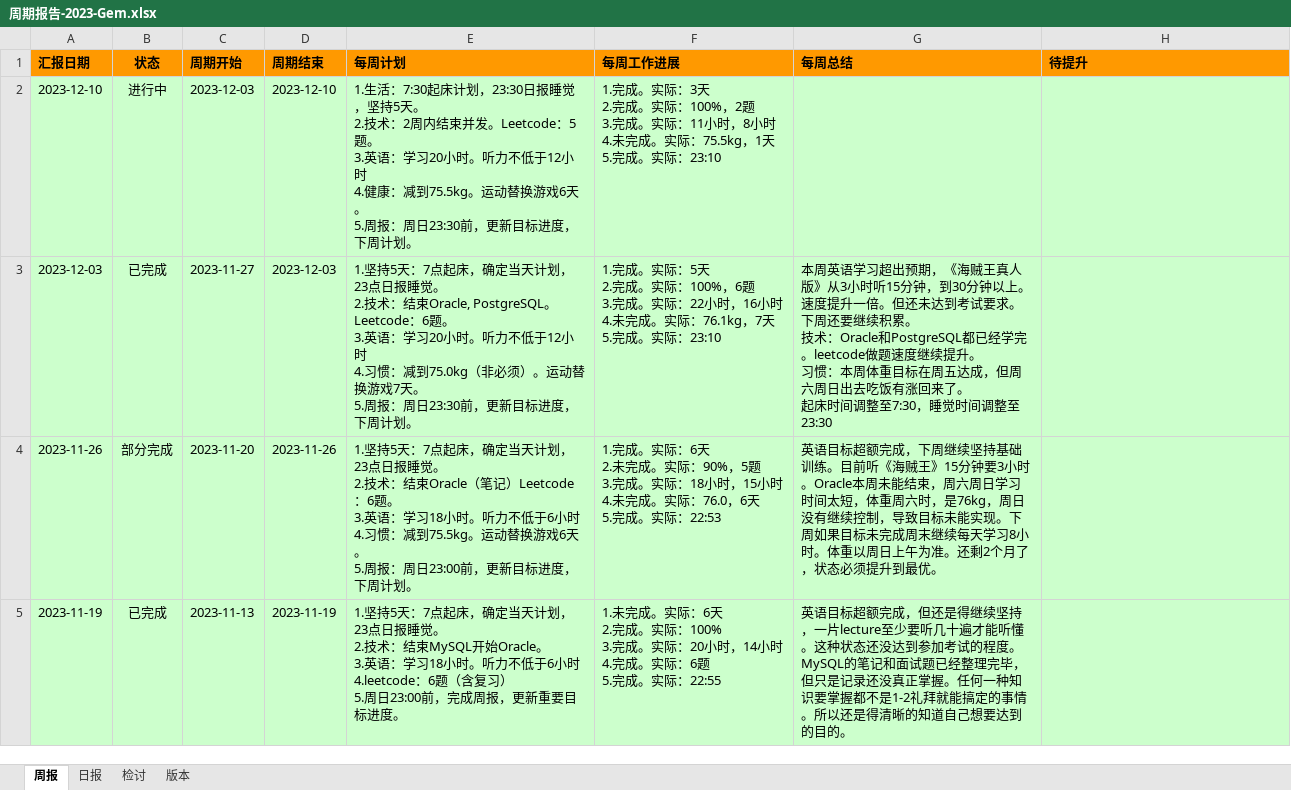
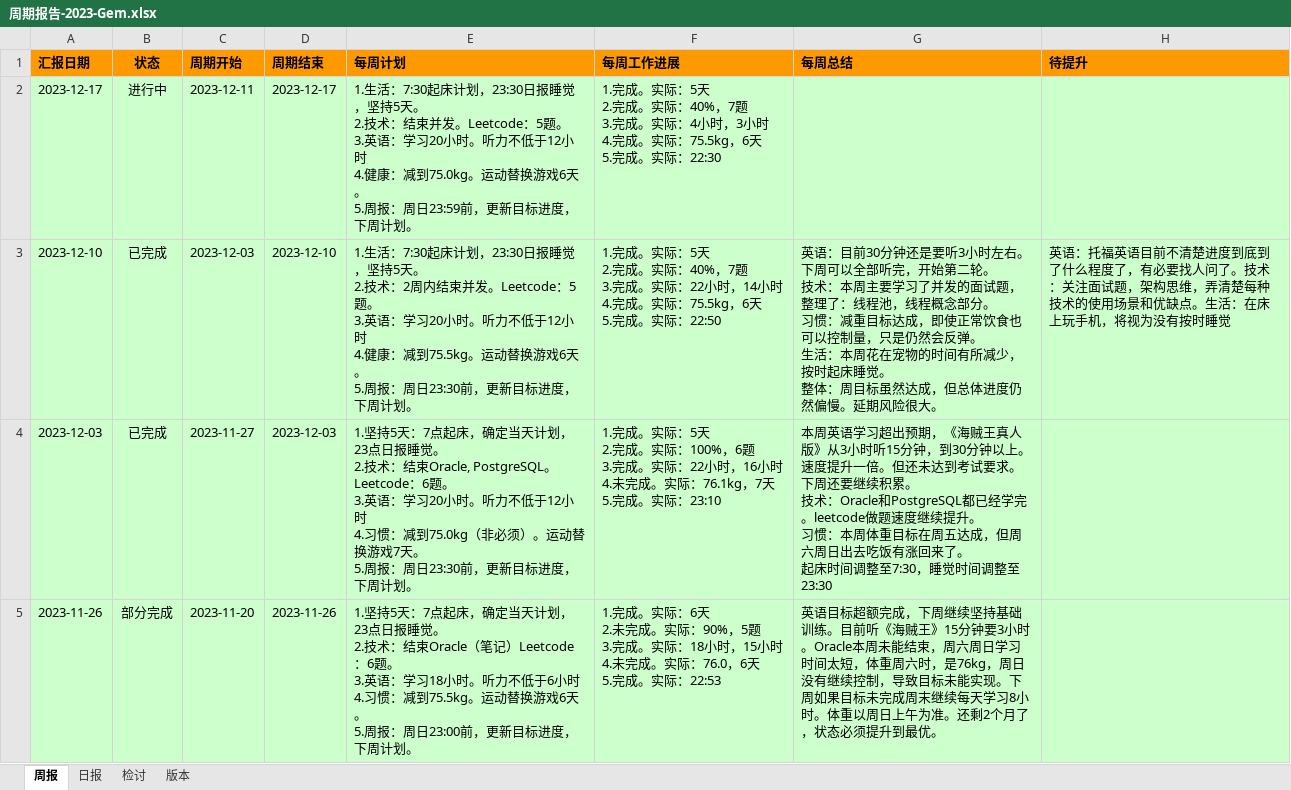
Before and after one commit to namelessmyth/beFreeCoder, an Excel workbook: report/周期报告-2023-Gem.xlsx, sheet 周报, drawn as a sheet; only a part is shown; the shorter side is filled out with more unchanged rows; values as stored, in another font and other column widths than the file's, no borders; conditional formats not drawn; addresses are those after the commit; ↵ is a line break in a cell; the diff names each change by its address in the sheet, - before the commit and + after, or states it on an @@ line.

```diff
--- a/report/周期报告-2023-Gem.xlsx (sheet 周报)
+++ b/report/周期报告-2023-Gem.xlsx (sheet 周报)
+row 2: 2023-12-17 | 进行中 | 2023-12-11 | 2023-12-17 | 1.生活：7:30起床计划，23:30日报睡觉，坚持5天。 ↵ 2.技术：结束并发。Leetcode：5题。 ↵ 3.英语：学习20小时。听力不低于12小时 ↵ 4.健康：减到75.0kg。运动替换游戏6天。 ↵ 5.周报：周日23:59前，更新目标进度，下周计划。 | 1.完成。实际：5天 ↵ 2.完成。实际：40%，7题 ↵ 3.完成。实际：4小时，3小时 ↵ 4.完成。实际：75.5kg，6天 ↵ 5.完成。实际：22:30
-B3 (状态): 进行中
+B3 (状态): 已完成
-F3 (每周工作进展): …。实际：3天 ↵ 2.完成。实际：100%，2题 ↵ 3.完成。实际：11小时，8小时 ↵ 4.未完成。实际：75.5kg，1天 ↵ 5.完成。实际：23:10
+F3 (每周工作进展): …。实际：5天 ↵ 2.完成。实际：40%，7题 ↵ 3.完成。实际：22小时，14小时 ↵ 4.完成。实际：75.5kg，6天 ↵ 5.完成。实际：22:50
-G3 (每周总结): (empty)
+G3 (每周总结): 英语：目前30分钟还是要听3小时左右。下周可以全部听完，开始第二轮。 ↵ 技术：本周主要学习了并发的面试题，整理了：线程池，线程概念部分。 ↵ 习惯：减重目标达成，即使正常饮食也可以控制量，只是仍然会反弹。 ↵ 生活：本周花在宠物的时间有所减少，按时起床睡觉。 ↵ 整体：周目标虽然达成，但总体进度仍然偏慢。延期风险很大。
-H3 (待提升): (empty)
+H3 (待提升): 英语：托福英语目前不清楚进度到底到了什么程度了，有必要找人问了。技术：关注面试题，架构思维，弄清楚每种技术的使用场景和优缺点。生活：在床上玩手机，将视为没有按时睡觉
```
Also changed, not shown: sheet 日报, sheet 版本, 3 other files.
